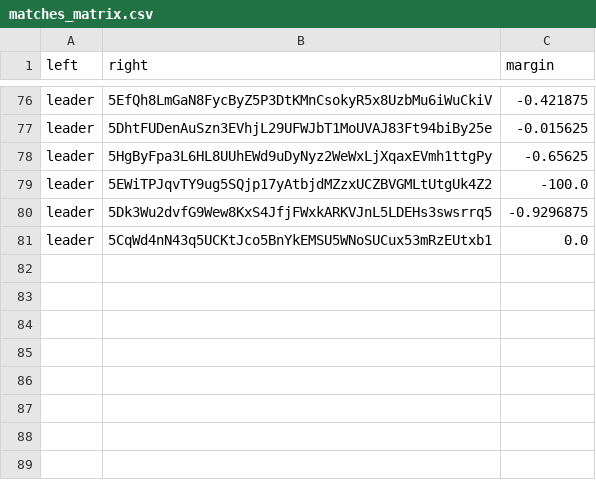
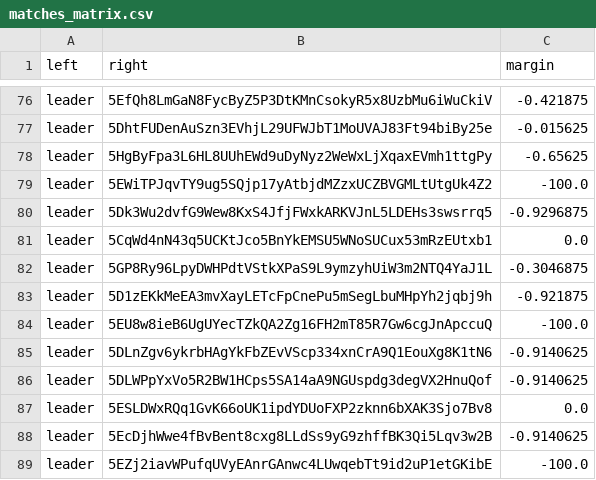
Before and after one commit to 404-Repo/404-competition-0, a CSV file: rounds/14/matches_matrix.csv, drawn as a sheet; only a part is shown, gaps mark what is left out; the diff names each change by its address in the sheet, - before the commit and + after, or states it on an @@ line.

Commit message:
Match report: leader vs 5D1zEKkMeE Match report: leader vs 5DG1Mn5giV Match report: leader vs 5DLWPpYxVo Match report: leader vs 5DLnZgv6yk Match report: leader vs 5ESLDWxRQq Match report: leader vs 5EcDjhWwe4 Update matches matrix for round 14

```diff
--- a/rounds/14/matches_matrix.csv
+++ b/rounds/14/matches_matrix.csv
+row 82: leader | 5GP8Ry96LpyDWHPdtVStkXPaS9L9ymzyhUiW3m2NTQ4YaJ1L | -0.3046875
+row 83: leader | 5D1zEKkMeEA3mvXayLETcFpCnePu5mSegLbuMHpYh2jqbj9h | -0.921875
+row 84: leader | 5EU8w8ieB6UgUYecTZkQA2Zg16FH2mT85R7Gw6cgJnApccuQ | -100.0
+row 85: leader | 5DLnZgv6ykrbHAgYkFbZEvVScp334xnCrA9Q1EouXg8K1tN6 | -0.9140625
+row 86: leader | 5DLWPpYxVo5R2BW1HCps5SA14aA9NGUspdg3degVX2HnuQof | -0.9140625
+row 87: leader | 5ESLDWxRQq1GvK66oUK1ipdYDUoFXP2zknn6bXAK3Sjo7Bv8 | 0.0
+row 88: leader | 5EcDjhWwe4fBvBent8cxg8LLdSs9yG9zhffBK3Qi5Lqv3w2B | -0.9140625
+row 89: leader | 5EZj2iavWPufqUVyEAnrGAnwc4LUwqebTt9id2uP1etGKibE | -100.0
```
Also changed, not shown: 6 other files.
